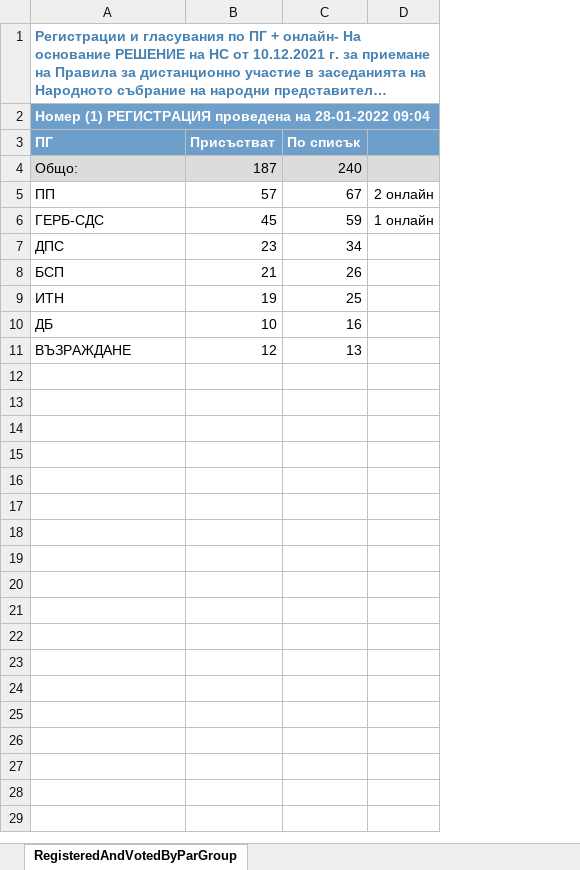
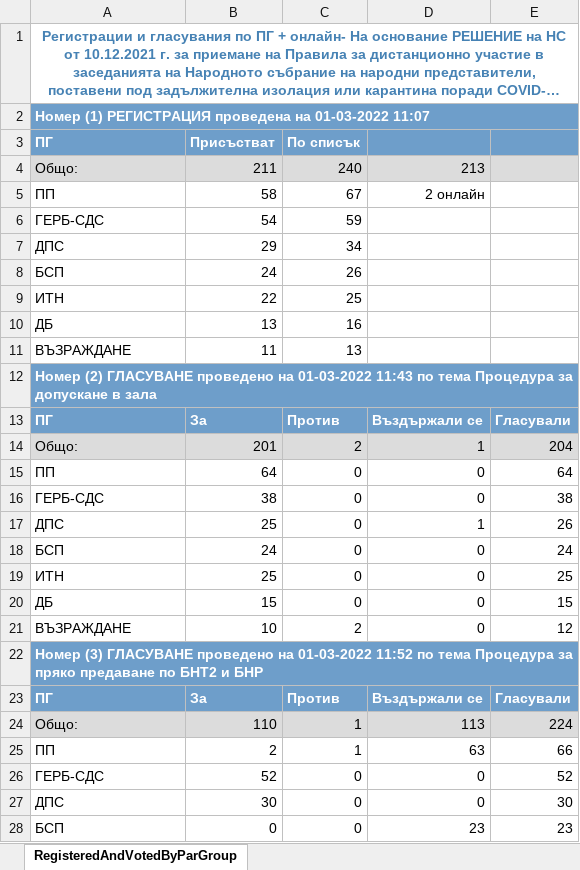
Before and after one commit to Borisatv/diplomna, an Excel workbook: data_extraction/test.xlsx, sheet RegisteredAndVotedByParGroup, drawn as a sheet; only a part is shown; long unchanged cells end in …; values as stored, in another font and other column widths than the file's, no borders; removed rows and columns are numbered as before the commit, all else as after; the diff covers the shown part only; the diff names each change by its address in the sheet, - before the commit and + after, or states it on an @@ line.

```diff
--- a/data_extraction/test.xlsx (sheet RegisteredAndVotedByParGroup)
+++ b/data_extraction/test.xlsx (sheet RegisteredAndVotedByParGroup)
-column D, rows 5-6: 2 онлайн | 1 онлайн
+column D, rows 4-5: 213 | 2 онлайн
+column E, empty
-A1 alignment: left
+A1 alignment: center
-A2 (ПГ): …проведена на 28-01-2022 09:04
+A2 (ПГ): …проведена на 01-03-2022 11:07
-B4 (Присъстват): 187
+B4 (Присъстват): 211
-B5 (Присъстват): 57
+B5 (Присъстват): 58
-B6 (Присъстват): 45
+B6 (Присъстват): 54
-B7 (Присъстват): 23
+B7 (Присъстват): 29
-B8 (Присъстват): 21
+B8 (Присъстват): 24
-B9 (Присъстват): 19
+B9 (Присъстват): 22
-B10 (Присъстват): 10
+B10 (Присъстват): 13
-B11 (Присъстват): 12
+B11 (Присъстват): 11
+row 12: Номер (2) ГЛАСУВАНЕ проведено на 01-03-2022 11:43 по тема Процедура за допускане в зала
+row 13: ПГ | За | Против | Въздържали се | Гласували
+row 14: Общо: | 201 | 2 | 1 | 204
+row 15: ПП | 64 | 0 | 0 | 64
+row 16: ГЕРБ-СДС | 38 | 0 | 0 | 38
+row 17: ДПС | 25 | 0 | 1 | 26
+row 18: БСП | 24 | 0 | 0 | 24
+row 19: ИТН | 25 | 0 | 0 | 25
+row 20: ДБ | 15 | 0 | 0 | 15
+row 21: ВЪЗРАЖДАНЕ | 10 | 2 | 0 | 12
+row 22: Номер (3) ГЛАСУВАНЕ проведено на 01-03-2022 11:52 по тема Процедура за пряко предаване по БНТ2 и БНР
+row 23: ПГ | За | Против | Въздържали се | Гласували
+row 24: Общо: | 110 | 1 | 113 | 224
+row 25: ПП | 2 | 1 | 63 | 66
+row 26: ГЕРБ-СДС | 52 | 0 | 0 | 52
+row 27: ДПС | 30 | 0 | 0 | 30
+row 28: БСП | 0 | 0 | 23 | 23
```
Also changed, not shown: 38 added rows elsewhere in this sheet, 11 other files.
